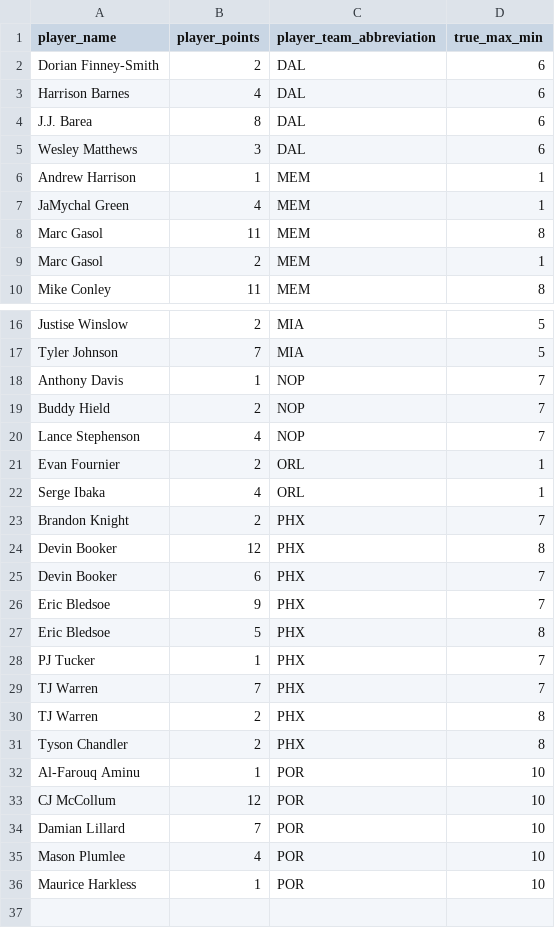
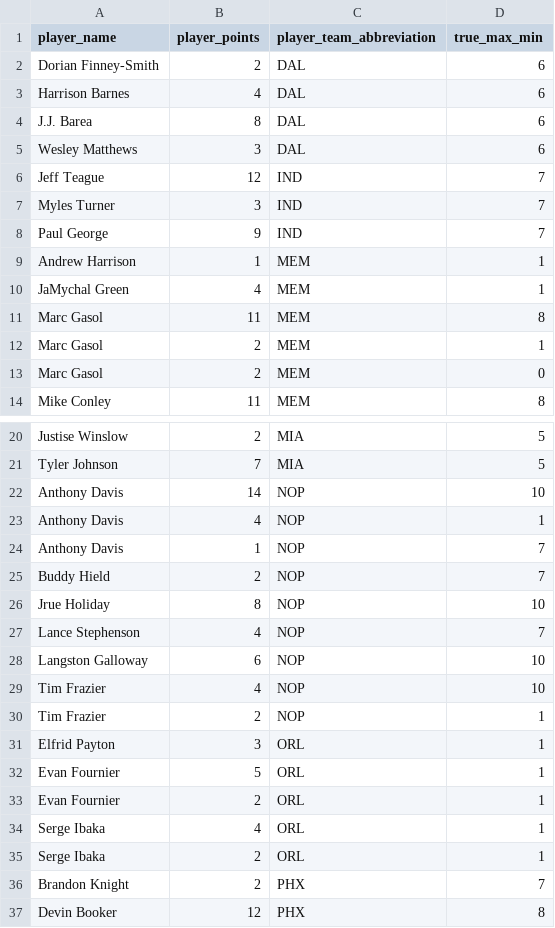
Before and after one commit to stvhwang/nba2016-17, a CSV file: Joins/POIRUnionAll.csv, drawn as a sheet; only a part is shown, gaps mark what is left out; the shorter side is filled out with more unchanged rows; the diff names each change by its address in the sheet, - before the commit and + after, or states it on an @@ line.

```diff
--- a/Joins/POIRUnionAll.csv
+++ b/Joins/POIRUnionAll.csv
+row 6: Jeff Teague | 12 | IND | 7
+row 7: Myles Turner | 3 | IND | 7
+row 8: Paul George | 9 | IND | 7
+row 13: Marc Gasol | 2 | MEM | 0
+row 22: Anthony Davis | 14 | NOP | 10
+row 23: Anthony Davis | 4 | NOP | 1
+row 26: Jrue Holiday | 8 | NOP | 10
+row 28: Langston Galloway | 6 | NOP | 10
+row 29: Tim Frazier | 4 | NOP | 10
+row 30: Tim Frazier | 2 | NOP | 1
+row 31: Elfrid Payton | 3 | ORL | 1
+row 32: Evan Fournier | 5 | ORL | 1
+row 35: Serge Ibaka | 2 | ORL | 1
```
Also changed, not shown: 12 other files.
